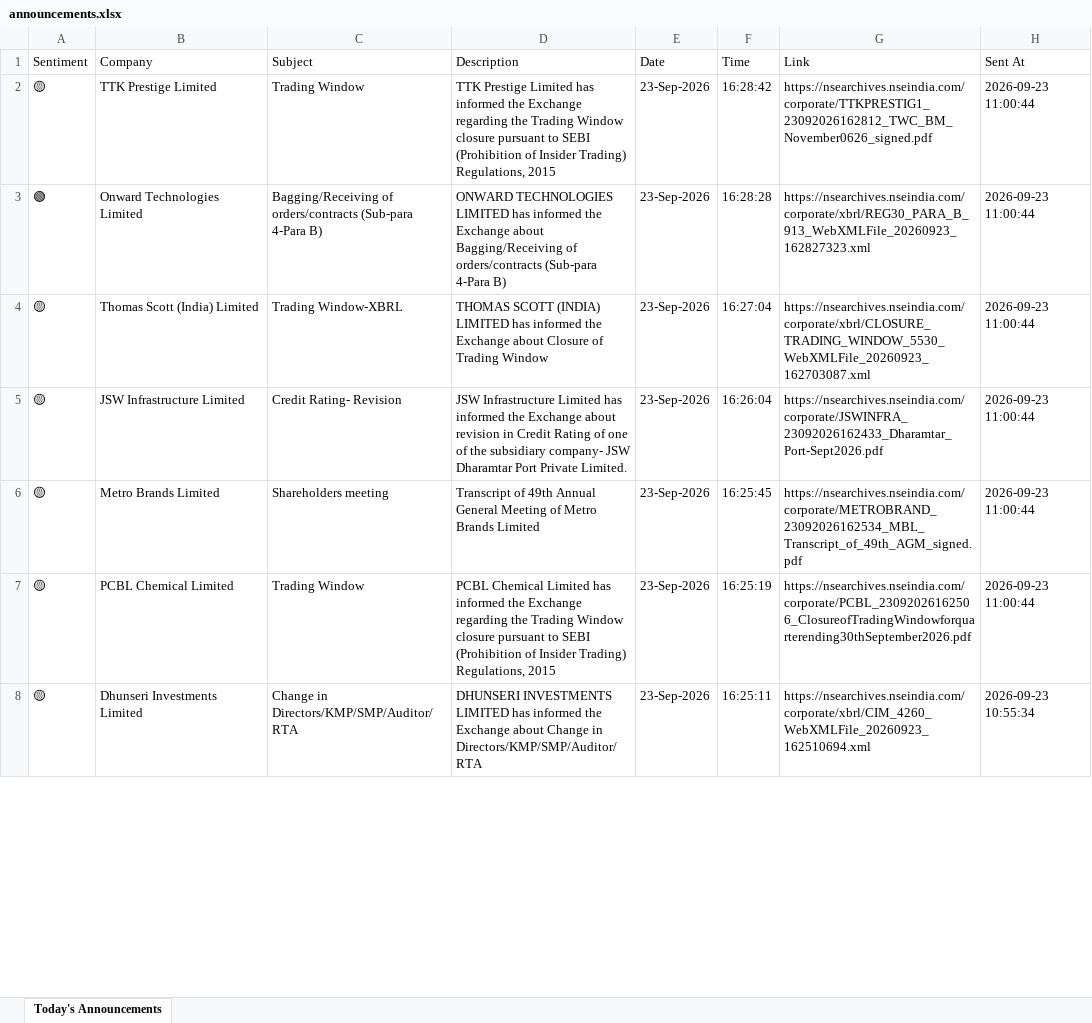
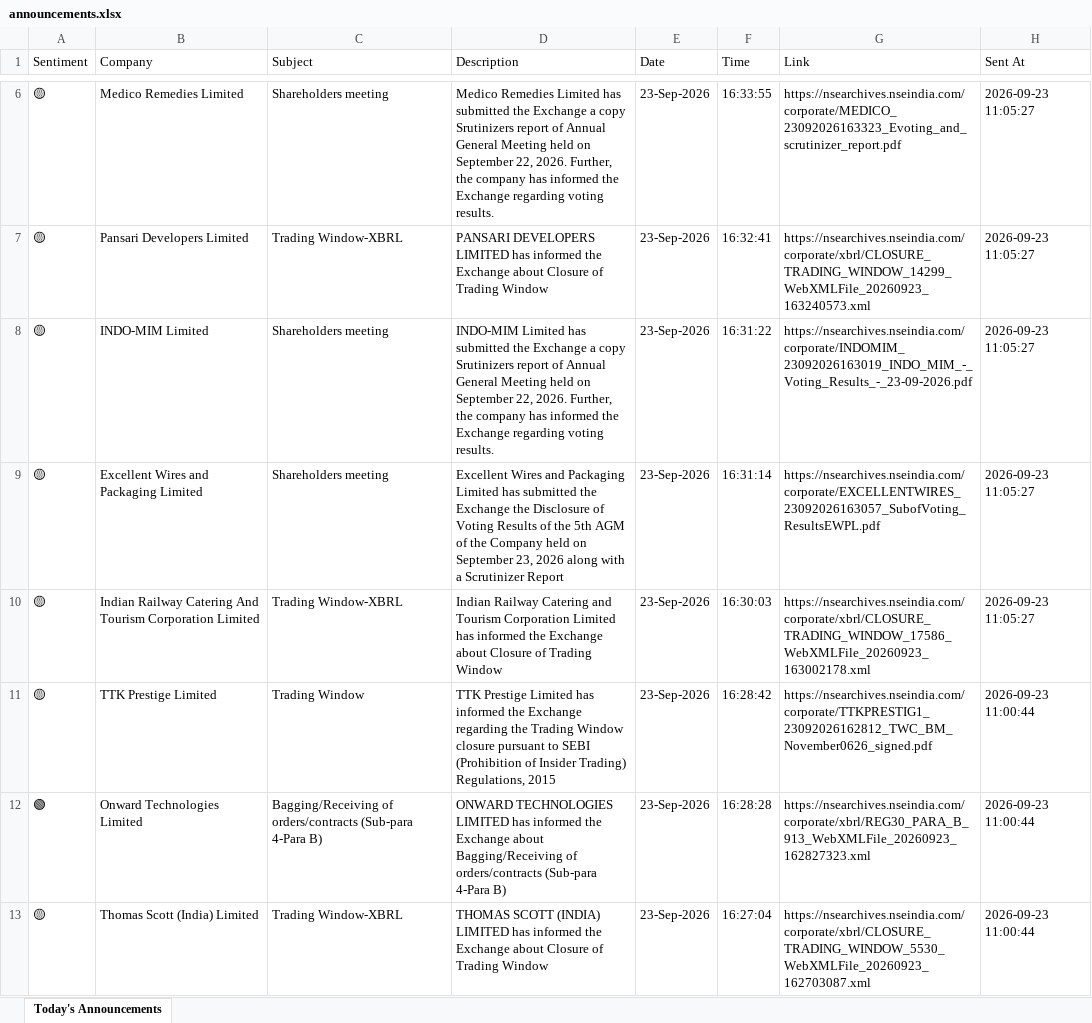
Before and after one commit to divy008/Levnse, an Excel workbook: announcements.xlsx, sheet Today's Announcements, drawn as a sheet; only a part is shown, gaps mark what is left out; the shorter side is filled out with more unchanged rows; values as stored, in another font and other column widths than the file's, no borders; the diff covers the shown part only; the diff names each change by its address in the sheet, - before the commit and + after, or states it on an @@ line.

```diff
--- a/announcements.xlsx (sheet Today's Announcements)
+++ b/announcements.xlsx (sheet Today's Announcements)
+row 6: 🟡 | Medico Remedies Limited | Shareholders meeting | Medico Remedies Limited has submitted the Exchange a copy Srutinizers report of Annual General Meeting held on September 22, 2026. Further, the company has informed the Exchange regarding voting results. | 23-Sep-2026 | 16:33:55 | https://nsearchives.nseindia.com/corporate/MEDICO_23092026163323_Evoting_and_scrutinizer_report.pdf | 2026-09-23 11:05:27
+row 7: 🟡 | Pansari Developers Limited | Trading Window-XBRL | PANSARI DEVELOPERS LIMITED has informed the Exchange about Closure of Trading Window | 23-Sep-2026 | 16:32:41 | https://nsearchives.nseindia.com/corporate/xbrl/CLOSURE_TRADING_WINDOW_14299_WebXMLFile_20260923_163240573.xml | 2026-09-23 11:05:27
+row 8: 🟡 | INDO-MIM Limited | Shareholders meeting | INDO-MIM Limited has submitted the Exchange a copy Srutinizers report of Annual General Meeting held on September 22, 2026. Further, the company has informed the Exchange regarding voting results. | 23-Sep-2026 | 16:31:22 | https://nsearchives.nseindia.com/corporate/INDOMIM_23092026163019_INDO_MIM_-_Voting_Results_-_23-09-2026.pdf | 2026-09-23 11:05:27
+row 9: 🟡 | Excellent Wires and Packaging Limited | Shareholders meeting | Excellent Wires and Packaging Limited has submitted the Exchange the Disclosure of Voting Results of the 5th AGM of the Company held on September 23, 2026 along with a Scrutinizer Report | 23-Sep-2026 | 16:31:14 | https://nsearchives.nseindia.com/corporate/EXCELLENTWIRES_23092026163057_SubofVoting_ResultsEWPL.pdf | 2026-09-23 11:05:27
+row 10: 🟡 | Indian Railway Catering And Tourism Corporation Limited | Trading Window-XBRL | Indian Railway Catering and Tourism Corporation Limited has informed the Exchange about Closure of Trading Window | 23-Sep-2026 | 16:30:03 | https://nsearchives.nseindia.com/corporate/xbrl/CLOSURE_TRADING_WINDOW_17586_WebXMLFile_20260923_163002178.xml | 2026-09-23 11:05:27
```
Also changed, not shown: 4 added rows elsewhere in this sheet, bse_announcements.xlsx, 6 other files.
